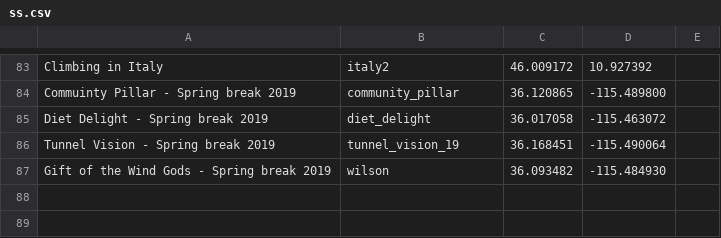
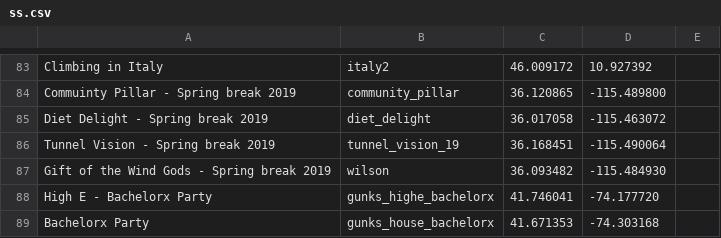
Before and after one commit to dbirman/web, a CSV file: images/ss/ss.csv, drawn as a sheet; only a part is shown, gaps mark what is left out; the diff names each change by its address in the sheet, - before the commit and + after, or states it on an @@ line.

```diff
--- a/images/ss/ss.csv
+++ b/images/ss/ss.csv
+row 88: High E - Bachelorx Party | gunks_highe_bachelorx | 41.746041 | -74.177720
+row 89: Bachelorx Party | gunks_house_bachelorx | 41.671353 | -74.303168
```
Also changed, not shown: 7 other files.
